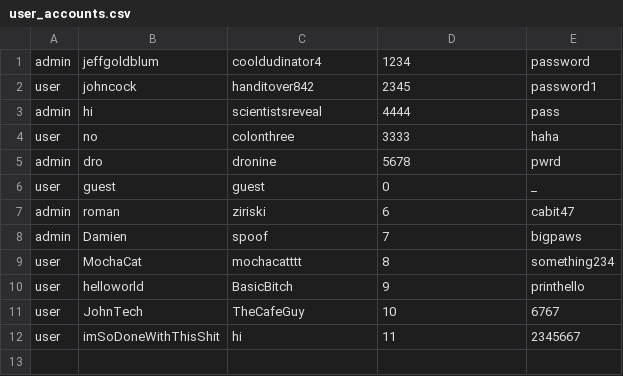
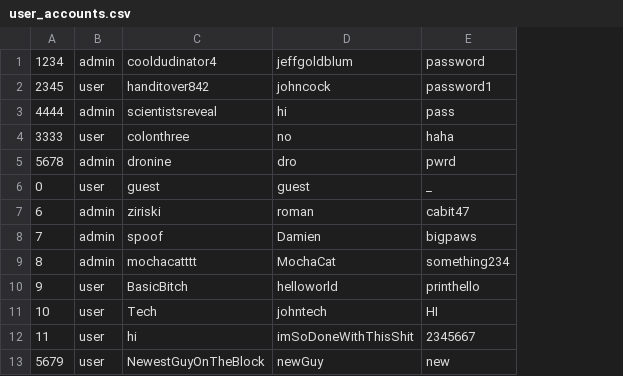
Before and after one commit to UTSA-CS-3443/RowdyDesk, a CSV file: src/programLogic/data/user_accounts.csv, drawn as a sheet; removed rows and columns are numbered as before the commit, all else as after; the diff names each change by its address in the sheet, - before the commit and + after, or states it on an @@ line.

```diff
--- a/src/programLogic/data/user_accounts.csv
+++ b/src/programLogic/data/user_accounts.csv
+column A, rows 1-10: 1234 | 2345 | 4444 | 3333 | 5678 | 0 | 6 | 7 | 8 | 9; row 12: 11
-column B, rows 1-10: jeffgoldblum | johncock | hi | no | dro | guest | roman | Damien | MochaCat | helloworld; row 12: imSoDoneWithThisShit
-D1: 1234
+D1: jeffgoldblum
-D2: 2345
+D2: johncock
-D3: 4444
+D3: hi
-D4: 3333
+D4: no
-D5: 5678
+D5: dro
-D6: 0
+D6: guest
-D7: 6
+D7: roman
-D8: 7
+D8: Damien
-B9: user
+B9: admin
-D9: 8
+D9: MochaCat
-D10: 9
+D10: helloworld
-row 11: user | JohnTech | TheCafeGuy | 10 | 6767
+row 11: 10 | user | Tech | johntech | HI
-D12: 11
+D12: imSoDoneWithThisShit
+row 13: 5679 | user | NewestGuyOnTheBlock | newGuy | new
```
Also changed, not shown: src/programLogic/data/ticketsData.csv, 7 other files.
